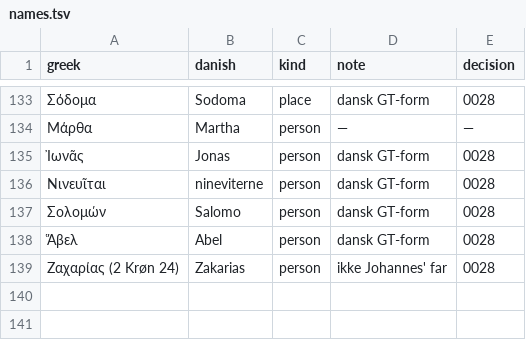
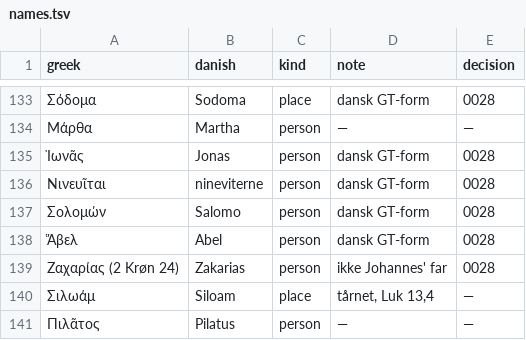
Before and after one commit to khebbie/bible-translation, a TSV file: glossaries/names.tsv, drawn as a sheet; only a part is shown, gaps mark what is left out; the diff names each change by its address in the sheet, - before the commit and + after, or states it on an @@ line.

```diff
--- a/glossaries/names.tsv
+++ b/glossaries/names.tsv
+row 140: Σιλωάμ | Siloam | place | tårnet, Luk 13,4 | —
+row 141: Πιλᾶτος | Pilatus | person | — | —
```
Also changed, not shown: glossaries/key-terms.tsv, 6 other files.
